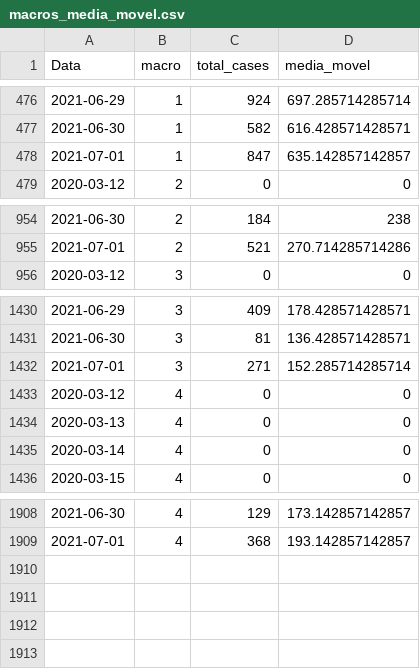
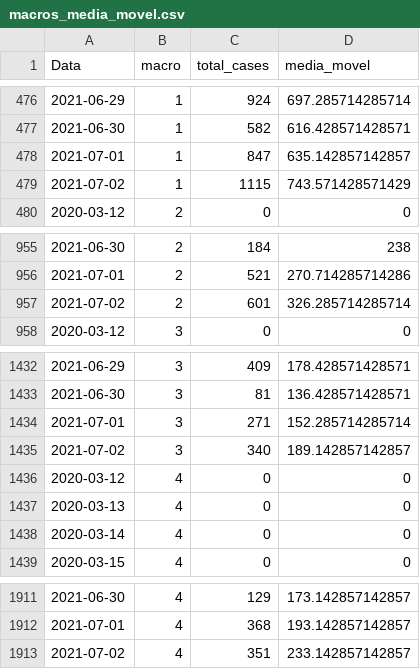
Before and after one commit to edneide/covid-19_Pernambuco, a CSV file: macros_media_movel.csv, drawn as a sheet; only a part is shown, gaps mark what is left out.

```diff
--- a/macros_media_movel.csv
+++ b/macros_media_movel.csv
@@ -478,2 +478,3 @@
 2021-07-01,1,847,635.142857142857
+2021-07-02,1,1115,743.571428571429
 2020-03-12,2,0,0
@@ -955,2 +956,3 @@
 2021-07-01,2,521,270.714285714286
+2021-07-02,2,601,326.285714285714
 2020-03-12,3,0,0
@@ -1432,2 +1434,3 @@
 2021-07-01,3,271,152.285714285714
+2021-07-02,3,340,189.142857142857
 2020-03-12,4,0,0
@@ -1909 +1912,2 @@
 2021-07-01,4,368,193.142857142857
+2021-07-02,4,351,233.142857142857
```
Also changed, not shown: geres_media_movel.csv, variacoes_casos_geres.csv, 1 other file.
